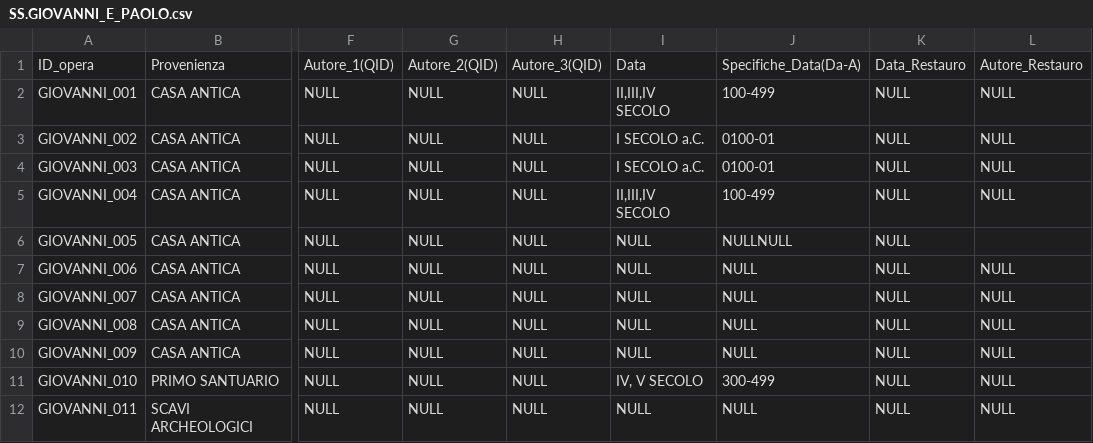
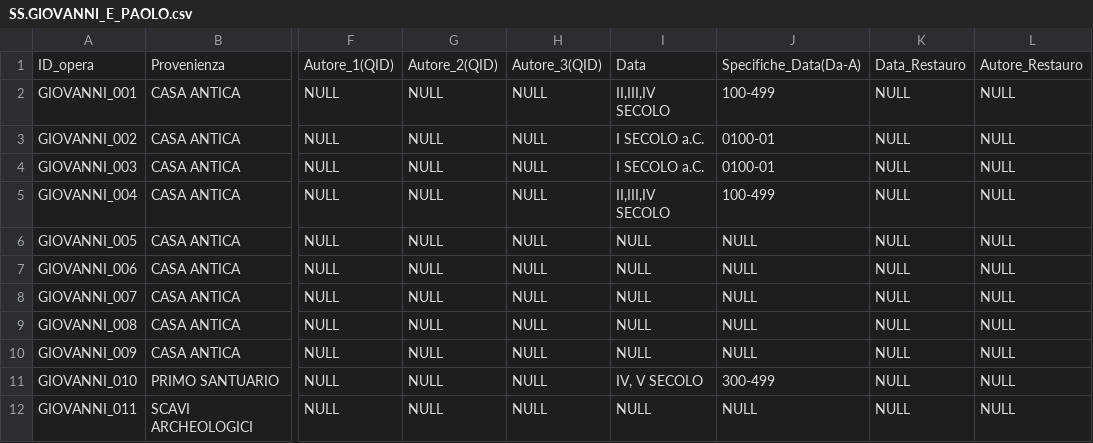
Before and after one commit to glptr-gh/Roma-Sotterranea, a CSV file: data/CSV/SS.GIOVANNI_E_PAOLO.csv, drawn as a sheet; only a part is shown, gaps mark what is left out; the diff names each change by its address in the sheet, - before the commit and + after, or states it on an @@ line.

Commit message:
Fix formatting issue in SS.GIOVANNI_E_PAOLO.csv

```diff
--- a/data/CSV/SS.GIOVANNI_E_PAOLO.csv
+++ b/data/CSV/SS.GIOVANNI_E_PAOLO.csv
-J6: NULLNULL
+J6: NULL
-L6: (empty)
+L6: NULL
```
